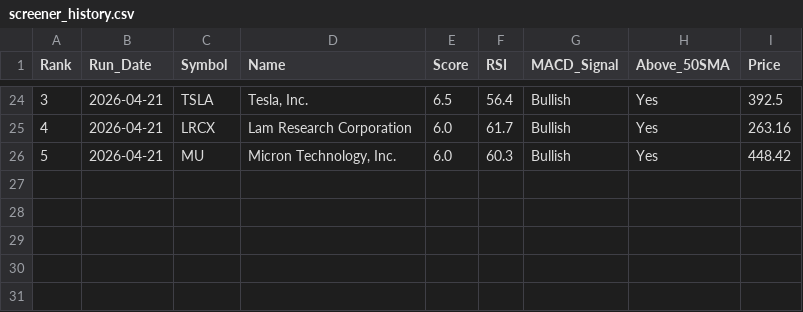
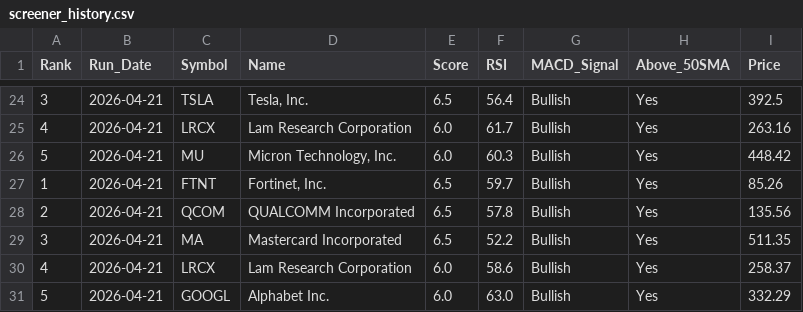
Before and after one commit to chandupal11/Rev-Ops-Forecasting-Agent, a CSV file: screener_history.csv, drawn as a sheet; only a part is shown, gaps mark what is left out.

```diff
--- a/screener_history.csv
+++ b/screener_history.csv
@@ -26 +26,6 @@ Rank,Run_Date,Symbol,Name,Score,RSI,MACD_Signal,Above_50SMA,Price
 5,2026-04-21,MU,"Micron Technology, Inc.",6.0,60.3,Bullish,Yes,448.42
+1,2026-04-21,FTNT,"Fortinet, Inc.",6.5,59.7,Bullish,Yes,85.26
+2,2026-04-21,QCOM,QUALCOMM Incorporated,6.5,57.8,Bullish,Yes,135.56
+3,2026-04-21,MA,Mastercard Incorporated,6.5,52.2,Bullish,Yes,511.35
+4,2026-04-21,LRCX,Lam Research Corporation,6.0,58.6,Bullish,Yes,258.37
+5,2026-04-21,GOOGL,Alphabet Inc.,6.0,63.0,Bullish,Yes,332.29
```
Also changed, not shown: screener_results.csv.
